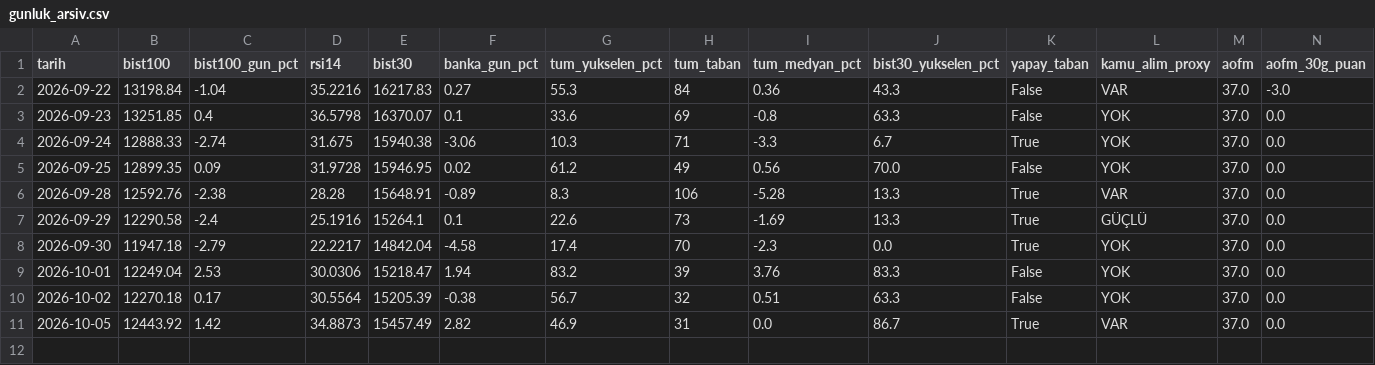
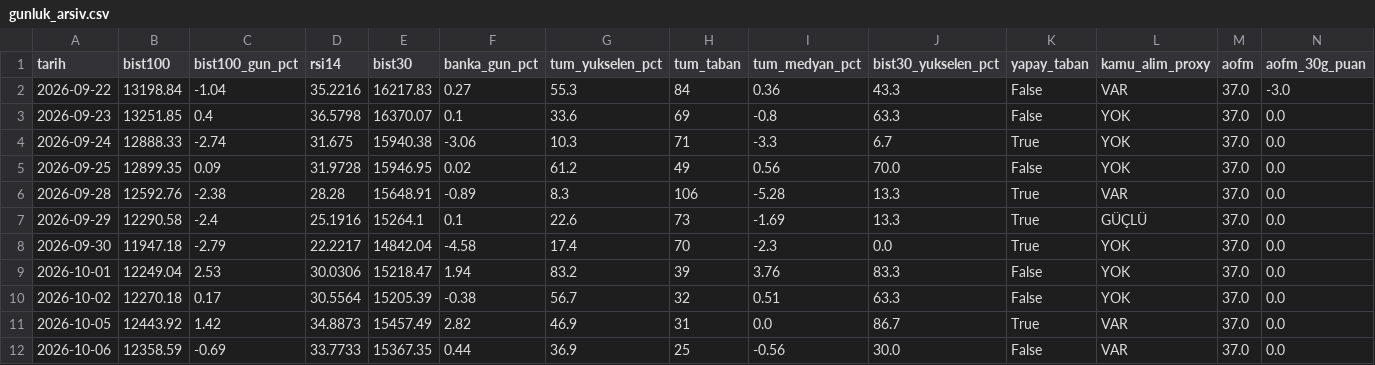
Before and after one commit to OrhanBoyali/bist-radar, a CSV file: output/gunluk_arsiv.csv, drawn as a sheet; only a part is shown; rows hold the shown columns only; the diff names each change by its address in the sheet, - before the commit and + after, or states it on an @@ line.

```diff
--- a/output/gunluk_arsiv.csv
+++ b/output/gunluk_arsiv.csv
+row 12: 2026-10-06 | 12358.59 | -0.69 | 33.7733 | 15367.35 | 0.44 | 36.9 | 25 | -0.56 | 30.0 | False | VAR | 37.0 | 0.0
```
Also changed, not shown: 1 other file.
